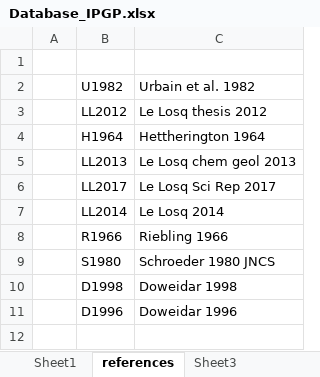
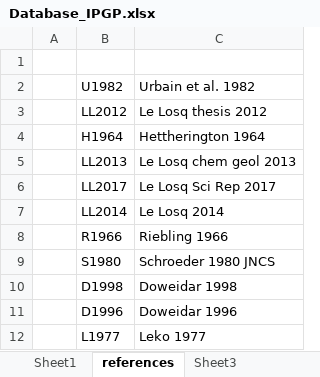
Before and after one commit to charlesll/i-melt, an Excel workbook: data/Database_IPGP.xlsx, sheet references, drawn as a sheet; values as stored, in another font and other column widths than the file's, no borders; the diff names each change by its address in the sheet, - before the commit and + after, or states it on an @@ line.

```diff
--- a/data/Database_IPGP.xlsx (sheet references)
+++ b/data/Database_IPGP.xlsx (sheet references)
+row 12:  | L1977 | Leko 1977
```
Also changed, not shown: sheet Sheet1, sheet DENSITY, charts or pictures, 22 other files.
